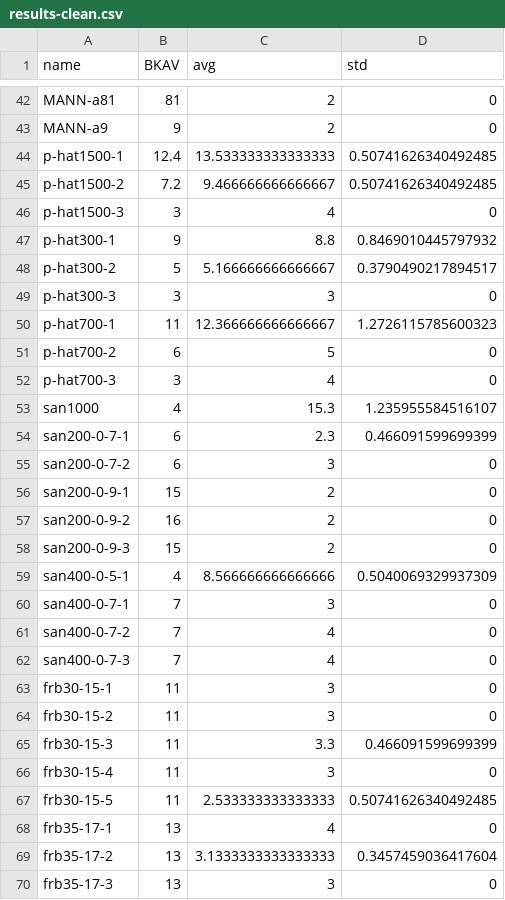
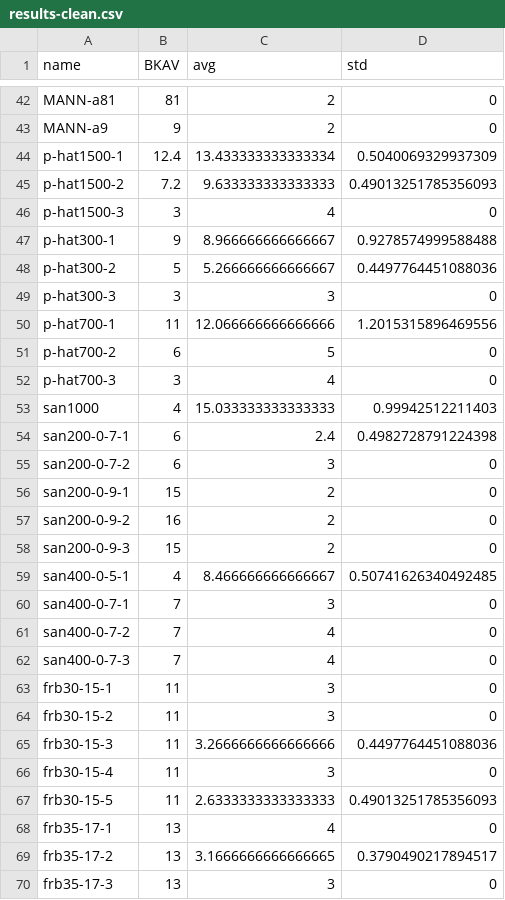
Before and after one commit to EngAndreAlessi/mids, a CSV file: data/results/results-clean.csv, drawn as a sheet; only a part is shown, gaps mark what is left out; the diff covers the shown part only.

```diff
--- a/data/results/results-clean.csv
+++ b/data/results/results-clean.csv
@@ -43,13 +43,13 @@ MANN-a81,81,2,0
 MANN-a9,9,2,0
-p-hat1500-1,12.4,13.533333333333333,0.50741626340492485
-p-hat1500-2,7.2,9.466666666666667,0.50741626340492485
+p-hat1500-1,12.4,13.433333333333334,0.5040069329937309
+p-hat1500-2,7.2,9.633333333333333,0.49013251785356093
 p-hat1500-3,3,4,0
-p-hat300-1,9,8.8,0.8469010445797932
-p-hat300-2,5,5.166666666666667,0.3790490217894517
+p-hat300-1,9,8.966666666666667,0.9278574999588488
+p-hat300-2,5,5.266666666666667,0.4497764451088036
 p-hat300-3,3,3,0
-p-hat700-1,11,12.366666666666667,1.2726115785600323
+p-hat700-1,11,12.066666666666666,1.2015315896469556
 p-hat700-2,6,5,0
 p-hat700-3,3,4,0
-san1000,4,15.3,1.235955584516107
-san200-0-7-1,6,2.3,0.466091599699399
+san1000,4,15.033333333333333,0.99942512211403
+san200-0-7-1,6,2.4,0.4982728791224398
 san200-0-7-2,6,3,0
@@ -58,3 +58,3 @@ san200-0-9-2,16,2,0
 san200-0-9-3,15,2,0
-san400-0-5-1,4,8.566666666666666,0.5040069329937309
+san400-0-5-1,4,8.466666666666667,0.50741626340492485
 san400-0-7-1,7,3,0
@@ -64,7 +64,7 @@ frb30-15-1,11,3,0
 frb30-15-2,11,3,0
-frb30-15-3,11,3.3,0.466091599699399
+frb30-15-3,11,3.2666666666666666,0.4497764451088036
 frb30-15-4,11,3,0
-frb30-15-5,11,2.533333333333333,0.50741626340492485
+frb30-15-5,11,2.6333333333333333,0.49013251785356093
 frb35-17-1,13,4,0
-frb35-17-2,13,3.1333333333333333,0.3457459036417604
+frb35-17-2,13,3.1666666666666665,0.3790490217894517
 frb35-17-3,13,3,0
```
Also changed, not shown: 22 edited cells elsewhere in this file, data/results/results-raw.csv, 3 other files.
